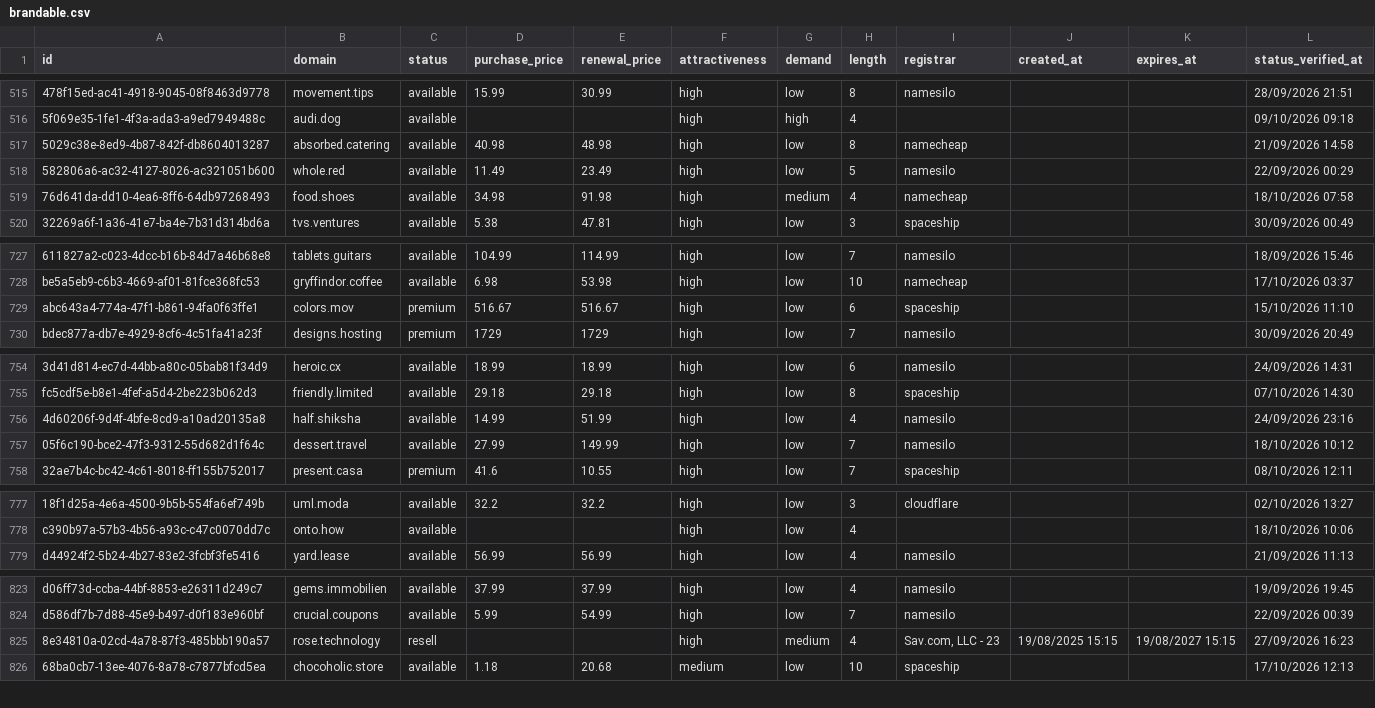
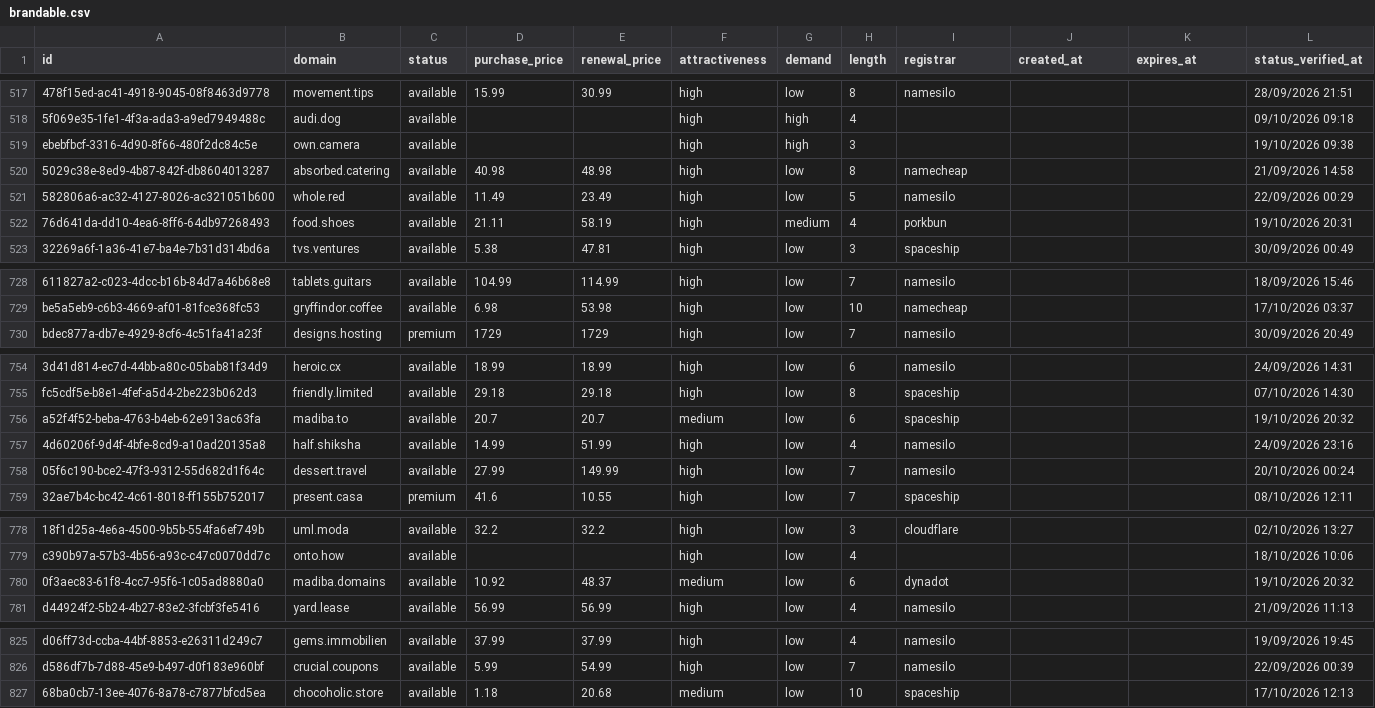
Before and after one commit to UniqueDomains/brandable-oneword-domains, a CSV file: brandable.csv, drawn as a sheet; only a part is shown, gaps mark what is left out; removed rows and columns are numbered as before the commit, all else as after; the diff covers the shown part only; the diff names each change by its address in the sheet, - before the commit and + after, or states it on an @@ line.

Commit message:
Domains update

```diff
--- a/brandable.csv
+++ b/brandable.csv
+row 519: ebebfbcf-3316-4d90-8f66-480f2dc84c5e | own.camera | available |  |  | high | high | 3 |  |  |  | 19/10/2026 09:38
-D522 (purchase_price): 34.98
+D522 (purchase_price): 21.11
-E522 (renewal_price): 91.98
+E522 (renewal_price): 58.19
-I522 (registrar): namecheap
+I522 (registrar): porkbun
-L522 (status_verified_at): 18/10/2026 07:58
+L522 (status_verified_at): 19/10/2026 20:31
-row 729: abc643a4-774a-47f1-b861-94fa0f63ffe1 | colors.mov | premium | 516.67 | 516.67 | high | low | 6 | spaceship |  |  | 15/10/2026 11:10
+row 756: a52f4f52-beba-4763-b4eb-62e913ac63fa | madiba.to | available | 20.7 | 20.7 | medium | low | 6 | spaceship |  |  | 19/10/2026 20:32
-L758 (status_verified_at): 18/10/2026 10:12
+L758 (status_verified_at): 20/10/2026 00:24
+row 780: 0f3aec83-61f8-4cc7-95f6-1c05ad8880a0 | madiba.domains | available | 10.92 | 48.37 | medium | low | 6 | dynadot |  |  | 19/10/2026 20:32
-row 825: 8e34810a-02cd-4a78-87f3-485bbb190a57 | rose.technology | resell |  |  | high | medium | 4 | Sav.com, LLC - 23 | 19/08/2025 15:15 | 19/08/2027 15:15 | 27/09/2026 16:23
```
Also changed, not shown: 2 added rows, 3 removed rows and 51 edited cells elsewhere in this file, 4 other files.
